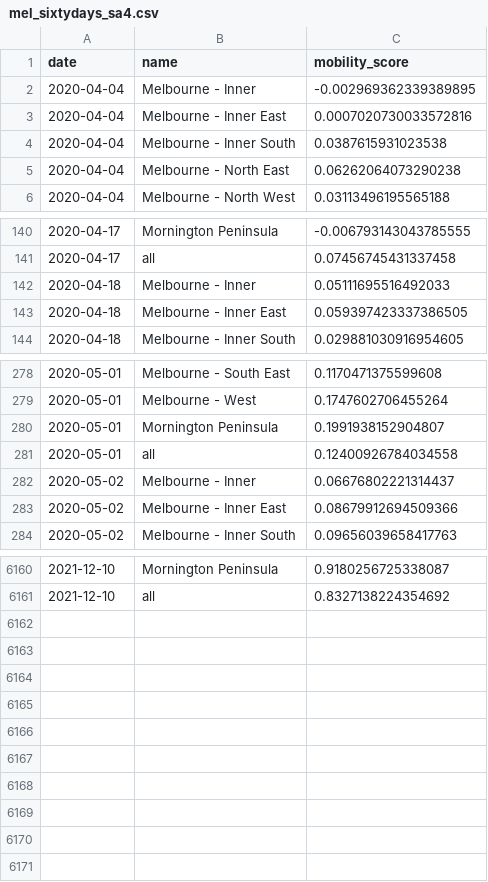
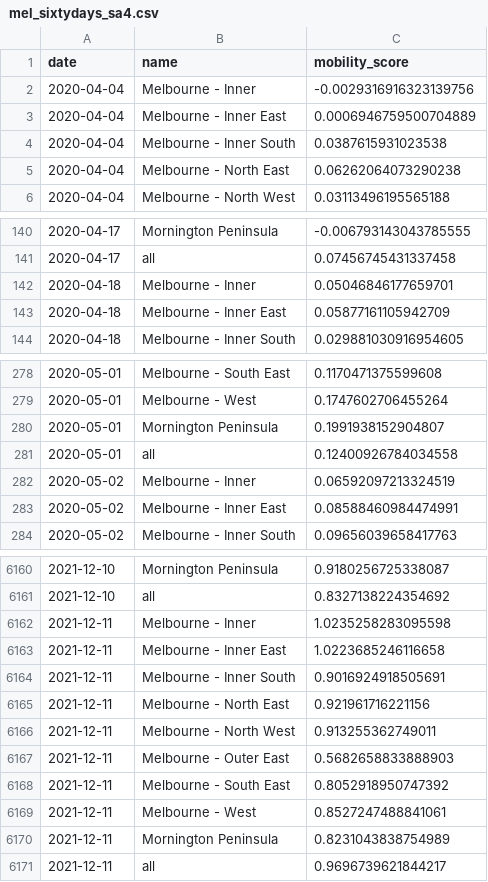
Before and after one commit to rsbyrne/mobility-aus, a CSV file: products/mel_sixtydays_sa4.csv, drawn as a sheet; only a part is shown, gaps mark what is left out; the diff covers the shown part only.

```diff
--- a/products/mel_sixtydays_sa4.csv
+++ b/products/mel_sixtydays_sa4.csv
@@ -1,4 +1,4 @@
 date,name,mobility_score
-2020-04-04,Melbourne - Inner,-0.002969362339389895
-2020-04-04,Melbourne - Inner East,0.0007020730033572816
+2020-04-04,Melbourne - Inner,-0.0029316916323139756
+2020-04-04,Melbourne - Inner East,0.0006946759500704889
 2020-04-04,Melbourne - Inner South,0.0387615931023538
@@ -141,4 +141,4 @@ date,name,mobility_score
 2020-04-17,all,0.07456745431337458
-2020-04-18,Melbourne - Inner,0.05111695516492033
-2020-04-18,Melbourne - Inner East,0.059397423337386505
+2020-04-18,Melbourne - Inner,0.05046846177659701
+2020-04-18,Melbourne - Inner East,0.05877161105942709
 2020-04-18,Melbourne - Inner South,0.029881030916954605
@@ -281,4 +281,4 @@ date,name,mobility_score
 2020-05-01,all,0.12400926784034558
-2020-05-02,Melbourne - Inner,0.06676802221314437
-2020-05-02,Melbourne - Inner East,0.08679912694509366
+2020-05-02,Melbourne - Inner,0.06592097213324519
+2020-05-02,Melbourne - Inner East,0.08588460984474991
 2020-05-02,Melbourne - Inner South,0.09656039658417763
@@ -6161 +6161,11 @@ date,name,mobility_score
 2021-12-10,all,0.8327138224354692
+2021-12-11,Melbourne - Inner,1.0235258283095598
+2021-12-11,Melbourne - Inner East,1.0223685246116658
+2021-12-11,Melbourne - Inner South,0.9016924918505691
+2021-12-11,Melbourne - North East,0.921961716221156
+2021-12-11,Melbourne - North West,0.913255362749011
+2021-12-11,Melbourne - Outer East,0.5682658833888903
+2021-12-11,Melbourne - South East,0.8052918950747392
+2021-12-11,Melbourne - West,0.8527247488841061
+2021-12-11,Mornington Peninsula,0.8231043838754989
+2021-12-11,all,0.9696739621844217
```
Also changed, not shown: 162 edited cells elsewhere in this file, products/syd_sixtydays_sa4.csv, 6 other files.
